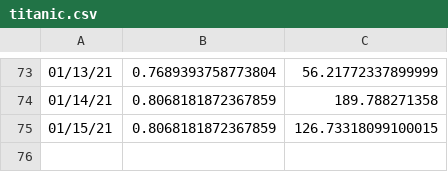
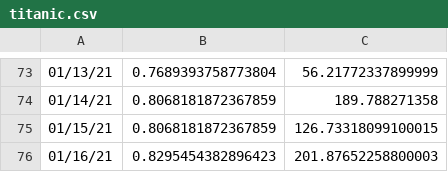
Before and after one commit to haifeng-jin/ak-dashboard, a CSV file: docs/results/titanic.csv, drawn as a sheet; only a part is shown, gaps mark what is left out; the diff names each change by its address in the sheet, - before the commit and + after, or states it on an @@ line.

Commit message:
update data

```diff
--- a/docs/results/titanic.csv
+++ b/docs/results/titanic.csv
+row 76: 01/16/21 | 0.8295454382896423 | 201.87652258800003
```
